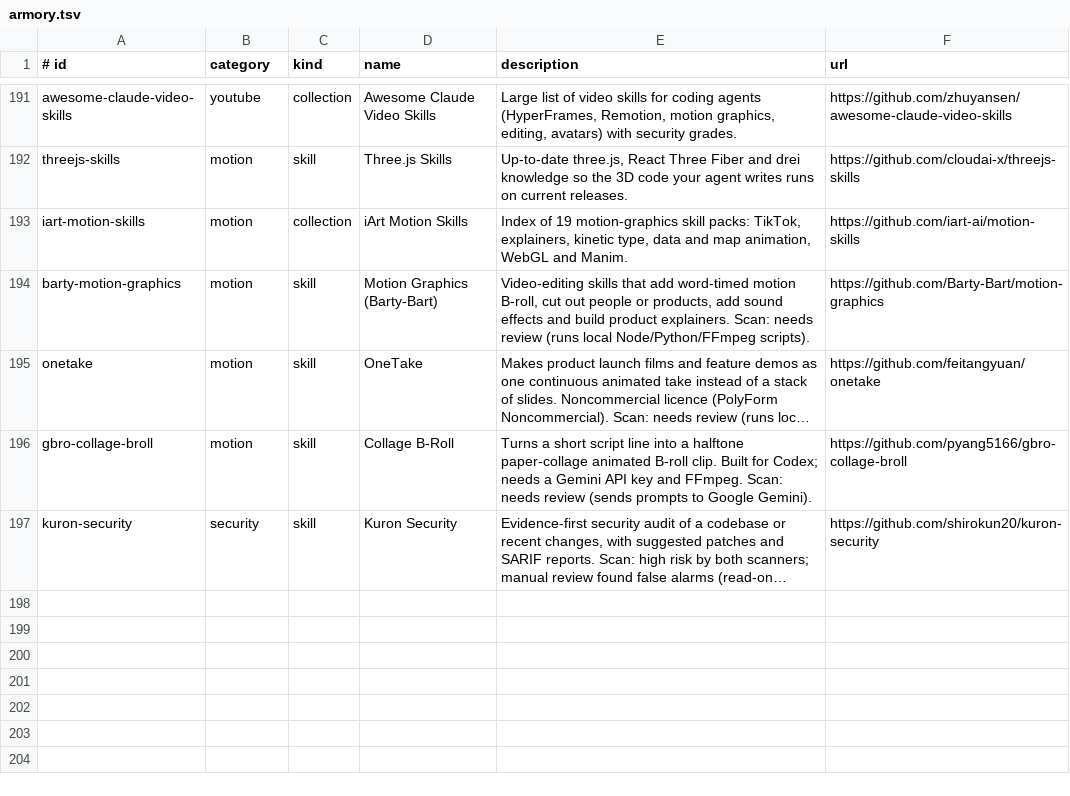
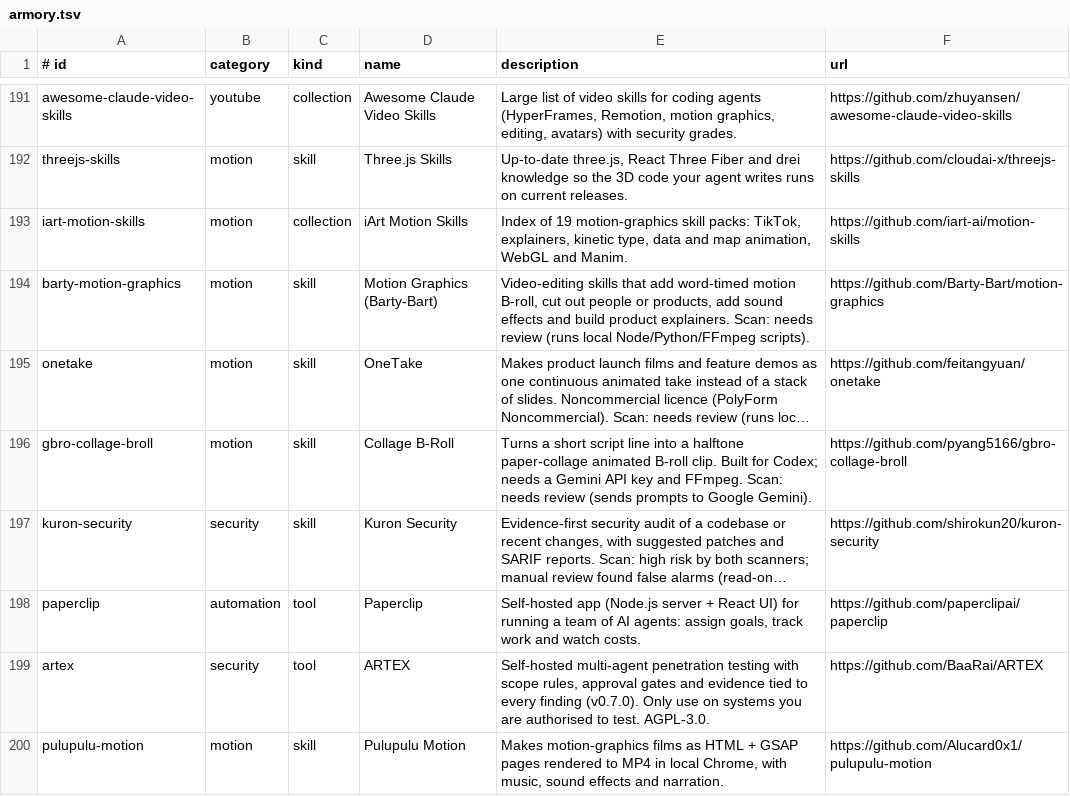
Before and after one commit to Z1esco/4rmory, a TSV file: catalog/armory.tsv, drawn as a sheet; only a part is shown, gaps mark what is left out; long unchanged cells end in …; the diff names each change by its address in the sheet, - before the commit and + after, or states it on an @@ line.

```diff
--- a/catalog/armory.tsv
+++ b/catalog/armory.tsv
+row 198: paperclip | automation | tool | Paperclip | Self-hosted app (Node.js server + React UI) for running a team of AI agents: assign goals, track work and watch costs. | https://github.com/paperclipai/paperclip
+row 199: artex | security | tool | ARTEX | Self-hosted multi-agent penetration testing with scope rules, approval gates and evidence tied to every finding (v0.7.0). Only use on systems you are authorised to test. AGPL-3.0. | https://github.com/BaaRai/ARTEX
+row 200: pulupulu-motion | motion | skill | Pulupulu Motion | Makes motion-graphics films as HTML + GSAP pages rendered to MP4 in local Chrome, with music, sound effects and narration. | https://github.com/Alucard0x1/pulupulu-motion
```
